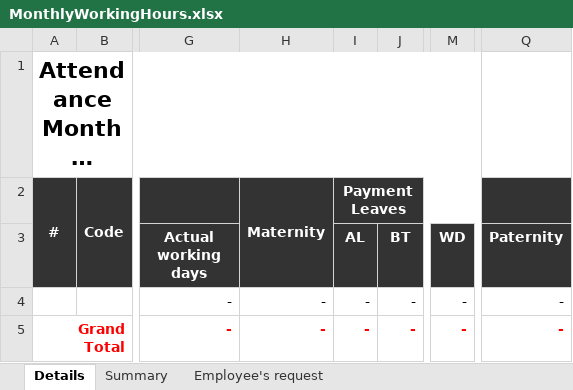
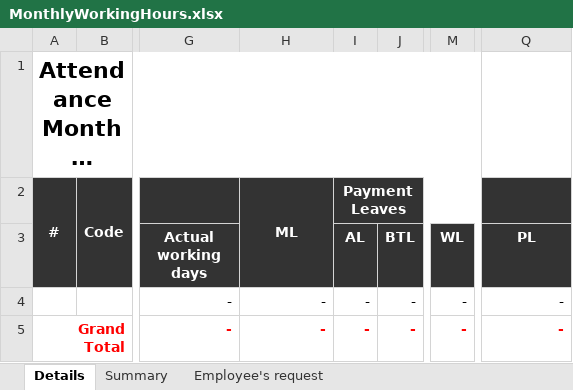
Before and after one commit to starixvn/hrm_sms-hrm, an Excel workbook: Fanex.NexHR.Site/ExcelTemplates/MonthlyWorkingHours.xlsx, sheet Details, drawn as a sheet; only a part is shown, gaps mark what is left out; long unchanged cells end in …; values as stored, in another font and other column widths than the file's, no borders; the diff names each change by its address in the sheet, - before the commit and + after, or states it on an @@ line.

```diff
--- a/Fanex.NexHR.Site/ExcelTemplates/MonthlyWorkingHours.xlsx (sheet Details)
+++ b/Fanex.NexHR.Site/ExcelTemplates/MonthlyWorkingHours.xlsx (sheet Details)
-H2: Maternity
+H2: ML
-J3: BT
+J3: BTL
-M3: WD
+M3: WL
-Q3: Paternity
+Q3: PL
```
Also changed, not shown: sheet Summary, 3 other files.
